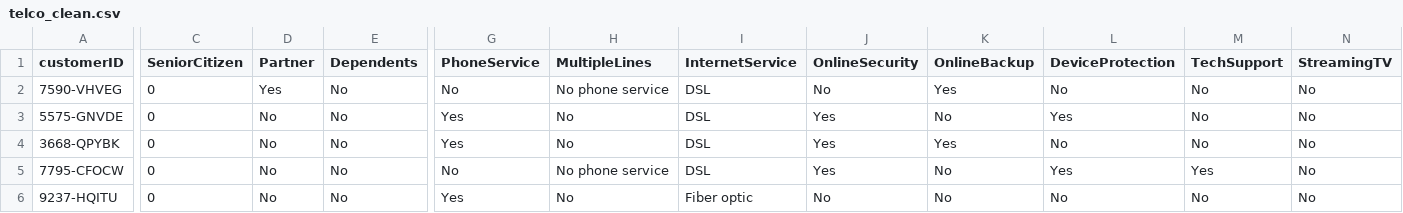
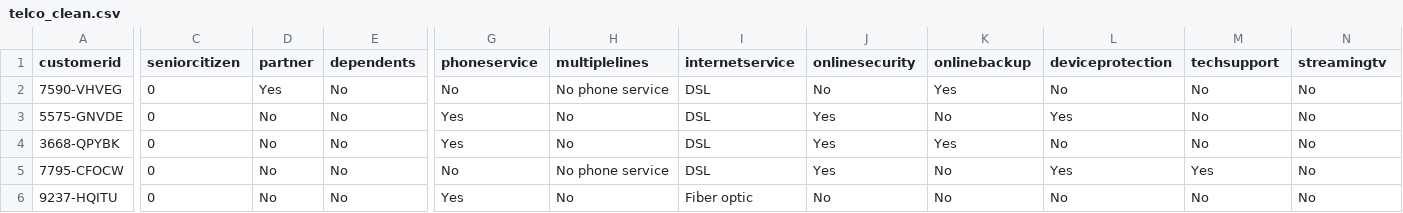
Before and after one commit to TonicAI/Djinn_Hands_On_Workshop, a CSV file: telco_clean.csv, drawn as a sheet; only a part is shown, gaps mark what is left out; the diff covers the shown part only; the diff names each change by its address in the sheet, - before the commit and + after, or states it on an @@ line.

Commit message:
fourth commit

```diff
--- a/telco_clean.csv
+++ b/telco_clean.csv
-A1: customerID
+A1: customerid
-C1: SeniorCitizen
+C1: seniorcitizen
-D1: Partner
+D1: partner
-E1: Dependents
+E1: dependents
-G1: PhoneService
+G1: phoneservice
-H1: MultipleLines
+H1: multiplelines
-I1: InternetService
+I1: internetservice
-J1: OnlineSecurity
+J1: onlinesecurity
-K1: OnlineBackup
+K1: onlinebackup
-L1: DeviceProtection
+L1: deviceprotection
-M1: TechSupport
+M1: techsupport
-N1: StreamingTV
+N1: streamingtv
```
Also changed, not shown: 7 edited cells elsewhere in this file.
